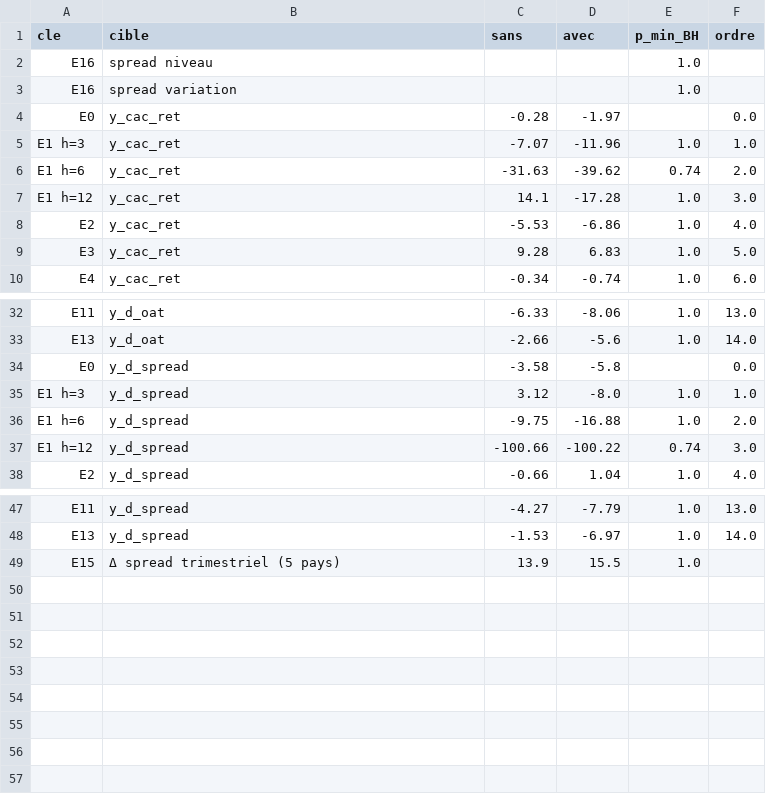
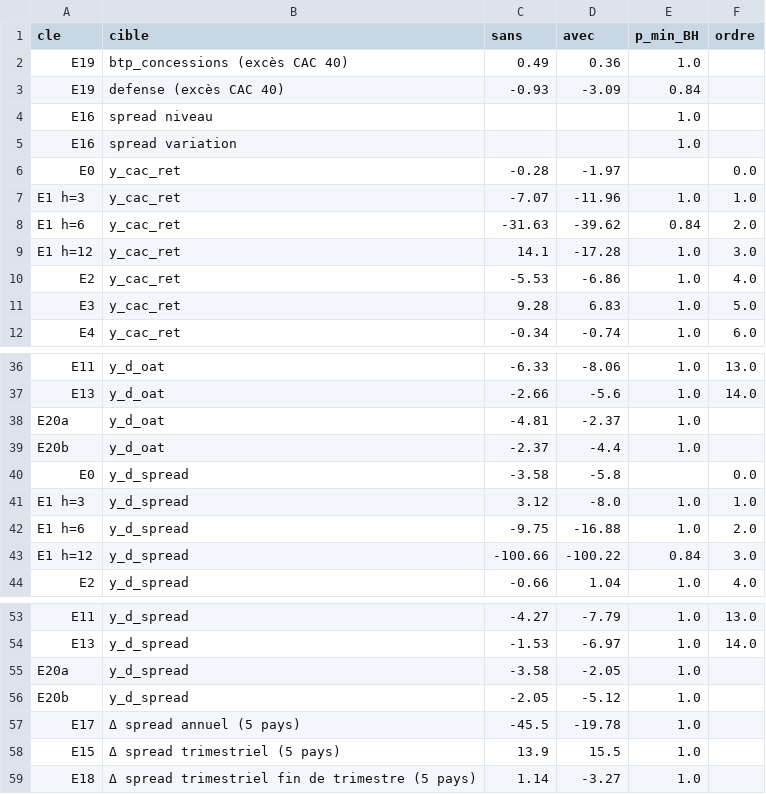
Before and after one commit to lyaminedb1/public-spending-market-prediction, a CSV file: results/tables/ext_synthese.csv, drawn as a sheet; only a part is shown, gaps mark what is left out; the diff covers the shown part only.

```diff
--- a/results/tables/ext_synthese.csv
+++ b/results/tables/ext_synthese.csv
@@ -1,2 +1,4 @@
 cle,cible,sans,avec,p_min_BH,ordre
+E19,btp_concessions (excès CAC 40),0.49,0.36,1.0,
+E19,defense (excès CAC 40),-0.93,-3.09,0.84,
 E16,spread niveau,,,1.0,
@@ -5,3 +7,3 @@ E0,y_cac_ret,-0.28,-1.97,,0.0
 E1 h=3,y_cac_ret,-7.07,-11.96,1.0,1.0
-E1 h=6,y_cac_ret,-31.63,-39.62,0.74,2.0
+E1 h=6,y_cac_ret,-31.63,-39.62,0.84,2.0
 E1 h=12,y_cac_ret,14.1,-17.28,1.0,3.0
@@ -33,2 +37,4 @@ E11,y_d_oat,-6.33,-8.06,1.0,13.0
 E13,y_d_oat,-2.66,-5.6,1.0,14.0
+E20a,y_d_oat,-4.81,-2.37,1.0,
+E20b,y_d_oat,-2.37,-4.4,1.0,
 E0,y_d_spread,-3.58,-5.8,,0.0
@@ -36,3 +42,3 @@ E1 h=3,y_d_spread,3.12,-8.0,1.0,1.0
 E1 h=6,y_d_spread,-9.75,-16.88,1.0,2.0
-E1 h=12,y_d_spread,-100.66,-100.22,0.74,3.0
+E1 h=12,y_d_spread,-100.66,-100.22,0.84,3.0
 E2,y_d_spread,-0.66,1.04,1.0,4.0
@@ -48,2 +54,6 @@ E11,y_d_spread,-4.27,-7.79,1.0,13.0
 E13,y_d_spread,-1.53,-6.97,1.0,14.0
+E20a,y_d_spread,-3.58,-2.05,1.0,
+E20b,y_d_spread,-2.05,-5.12,1.0,
+E17,Δ spread annuel (5 pays),-45.5,-19.78,1.0,
 E15,Δ spread trimestriel (5 pays),13.9,15.5,1.0,
+E18,Δ spread trimestriel fin de trimestre (5 pays),1.14,-3.27,1.0,
```
Also changed, not shown: 2 added rows elsewhere in this file, 5 other files.
